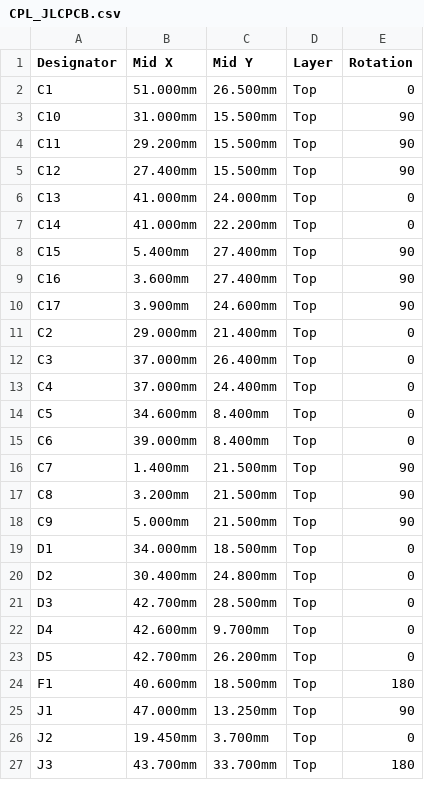
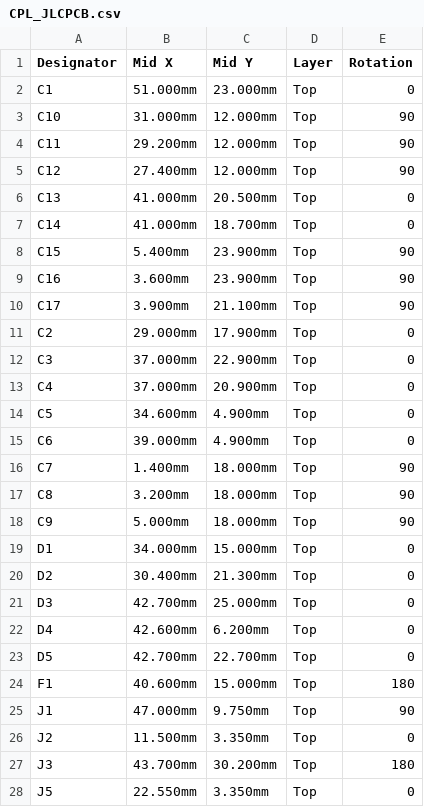
Before and after one commit to afmotta/esphome-devices, a CSV file: hardware/nodo503/out/CPL_JLCPCB.csv, drawn as a sheet; only a part is shown; the diff covers the shown part only.

```diff
--- a/hardware/nodo503/out/CPL_JLCPCB.csv
+++ b/hardware/nodo503/out/CPL_JLCPCB.csv
@@ -1,27 +1,28 @@
 Designator,Mid X,Mid Y,Layer,Rotation
-C1,51.000mm,26.500mm,Top,0
-C10,31.000mm,15.500mm,Top,90
-C11,29.200mm,15.500mm,Top,90
-C12,27.400mm,15.500mm,Top,90
-C13,41.000mm,24.000mm,Top,0
-C14,41.000mm,22.200mm,Top,0
-C15,5.400mm,27.400mm,Top,90
-C16,3.600mm,27.400mm,Top,90
-C17,3.900mm,24.600mm,Top,90
-C2,29.000mm,21.400mm,Top,0
-C3,37.000mm,26.400mm,Top,0
-C4,37.000mm,24.400mm,Top,0
-C5,34.600mm,8.400mm,Top,0
-C6,39.000mm,8.400mm,Top,0
-C7,1.400mm,21.500mm,Top,90
-C8,3.200mm,21.500mm,Top,90
-C9,5.000mm,21.500mm,Top,90
-D1,34.000mm,18.500mm,Top,0
-D2,30.400mm,24.800mm,Top,0
-D3,42.700mm,28.500mm,Top,0
-D4,42.600mm,9.700mm,Top,0
-D5,42.700mm,26.200mm,Top,0
-F1,40.600mm,18.500mm,Top,180
-J1,47.000mm,13.250mm,Top,90
-J2,19.450mm,3.700mm,Top,0
-J3,43.700mm,33.700mm,Top,180
+C1,51.000mm,23.000mm,Top,0
+C10,31.000mm,12.000mm,Top,90
+C11,29.200mm,12.000mm,Top,90
+C12,27.400mm,12.000mm,Top,90
+C13,41.000mm,20.500mm,Top,0
+C14,41.000mm,18.700mm,Top,0
+C15,5.400mm,23.900mm,Top,90
+C16,3.600mm,23.900mm,Top,90
+C17,3.900mm,21.100mm,Top,90
+C2,29.000mm,17.900mm,Top,0
+C3,37.000mm,22.900mm,Top,0
+C4,37.000mm,20.900mm,Top,0
+C5,34.600mm,4.900mm,Top,0
+C6,39.000mm,4.900mm,Top,0
+C7,1.400mm,18.000mm,Top,90
+C8,3.200mm,18.000mm,Top,90
+C9,5.000mm,18.000mm,Top,90
+D1,34.000mm,15.000mm,Top,0
+D2,30.400mm,21.300mm,Top,0
+D3,42.700mm,25.000mm,Top,0
+D4,42.600mm,6.200mm,Top,0
+D5,42.700mm,22.700mm,Top,0
+F1,40.600mm,15.000mm,Top,180
+J1,47.000mm,9.750mm,Top,90
+J2,11.500mm,3.350mm,Top,0
+J3,43.700mm,30.200mm,Top,180
+J5,22.550mm,3.350mm,Top,0
```
Also changed, not shown: 18 edited cells elsewhere in this file, hardware/nodo503/out/BOM.csv, hardware/nodo503/out/CPL_SMD.csv, 16 other files.
